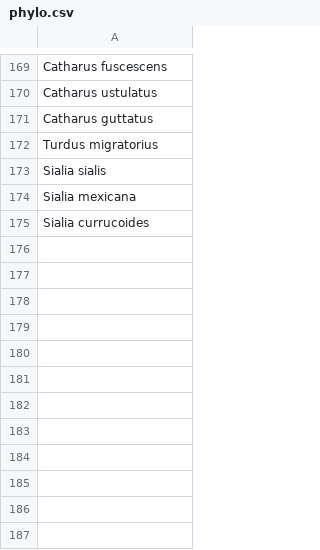
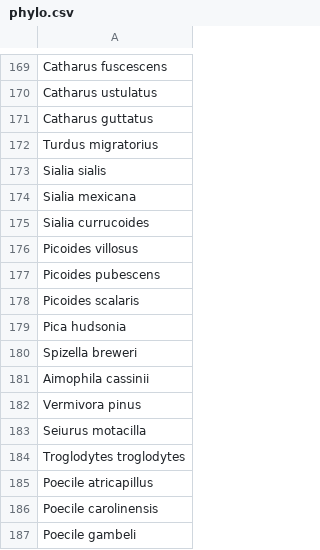
Before and after one commit to hurlbertlab/Biotic-Interactions, a CSV file: data/phylo.csv, drawn as a sheet; only a part is shown, gaps mark what is left out.

Commit message:
reran phylo with lost spp

```diff
--- a/data/phylo.csv
+++ b/data/phylo.csv
@@ -175 +175,13 @@ Sialia mexicana
 Sialia currucoides
+Picoides villosus
+Picoides pubescens
+Picoides scalaris
+Pica hudsonia
+Spizella breweri
+Aimophila cassinii
+Vermivora pinus
+Seiurus motacilla
+Troglodytes troglodytes
+Poecile atricapillus
+Poecile carolinensis
+Poecile gambeli
```
